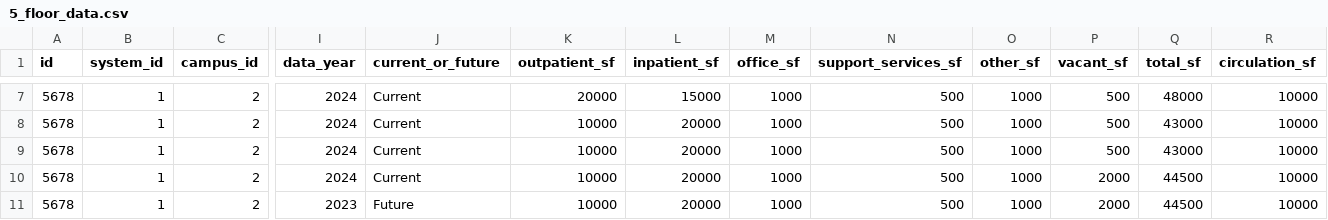
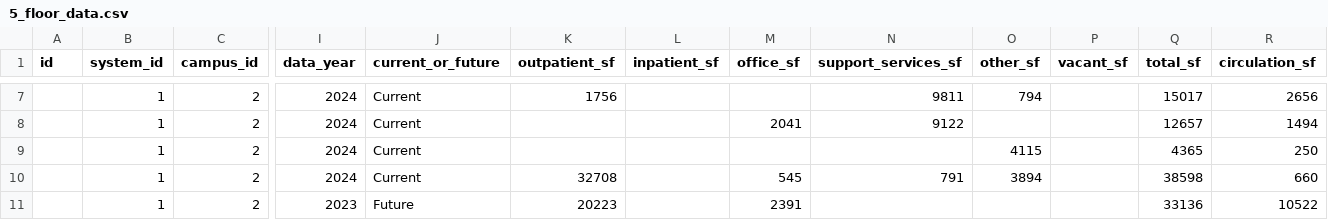
Before and after one commit to City-Innovations/enviah-importer, a CSV file: data/5_floor_data.csv, drawn as a sheet; only a part is shown, gaps mark what is left out; the diff covers the shown part only; the diff names each change by its address in the sheet, - before the commit and + after, or states it on an @@ line.

```diff
--- a/data/5_floor_data.csv
+++ b/data/5_floor_data.csv
-A7:A11 (id): 5678
+A7:A11 (id): (empty)
-K7 (outpatient_sf): 20000
+K7 (outpatient_sf): 1756
-L7 (inpatient_sf): 15000
+L7 (inpatient_sf): (empty)
-M7 (office_sf): 1000
+M7 (office_sf): (empty)
-N7 (support_services_sf): 500
+N7 (support_services_sf): 9811
-O7 (other_sf): 1000
+O7 (other_sf): 794
-P7:P9 (vacant_sf): 500
+P7:P9 (vacant_sf): (empty)
-Q7 (total_sf): 48000
+Q7 (total_sf): 15017
-R7 (circulation_sf): 10000
+R7 (circulation_sf): 2656
-K8:K9 (outpatient_sf): 10000
+K8:K9 (outpatient_sf): (empty)
-L8:L11 (inpatient_sf): 20000
+L8:L11 (inpatient_sf): (empty)
-M8 (office_sf): 1000
+M8 (office_sf): 2041
-N8 (support_services_sf): 500
+N8 (support_services_sf): 9122
-O8 (other_sf): 1000
+O8 (other_sf): (empty)
-Q8 (total_sf): 43000
+Q8 (total_sf): 12657
-R8 (circulation_sf): 10000
+R8 (circulation_sf): 1494
-M9 (office_sf): 1000
+M9 (office_sf): (empty)
-N9 (support_services_sf): 500
+N9 (support_services_sf): (empty)
-O9 (other_sf): 1000
+O9 (other_sf): 4115
-Q9 (total_sf): 43000
+Q9 (total_sf): 4365
-R9 (circulation_sf): 10000
+R9 (circulation_sf): 250
-K10 (outpatient_sf): 10000
+K10 (outpatient_sf): 32708
-M10 (office_sf): 1000
+M10 (office_sf): 545
-N10 (support_services_sf): 500
+N10 (support_services_sf): 791
-O10 (other_sf): 1000
+O10 (other_sf): 3894
-P10:P11 (vacant_sf): 2000
+P10:P11 (vacant_sf): (empty)
-Q10 (total_sf): 44500
+Q10 (total_sf): 38598
-R10 (circulation_sf): 10000
+R10 (circulation_sf): 660
-K11 (outpatient_sf): 10000
+K11 (outpatient_sf): 20223
-M11 (office_sf): 1000
+M11 (office_sf): 2391
-N11 (support_services_sf): 500
+N11 (support_services_sf): (empty)
-O11 (other_sf): 1000
+O11 (other_sf): (empty)
-Q11 (total_sf): 44500
+Q11 (total_sf): 33136
-R11 (circulation_sf): 10000
+R11 (circulation_sf): 10522
```
Also changed, not shown: 1 added row and 135 edited cells elsewhere in this file, data/4_standards_data.csv, data/6_service_line_data.csv, 44 other files.
